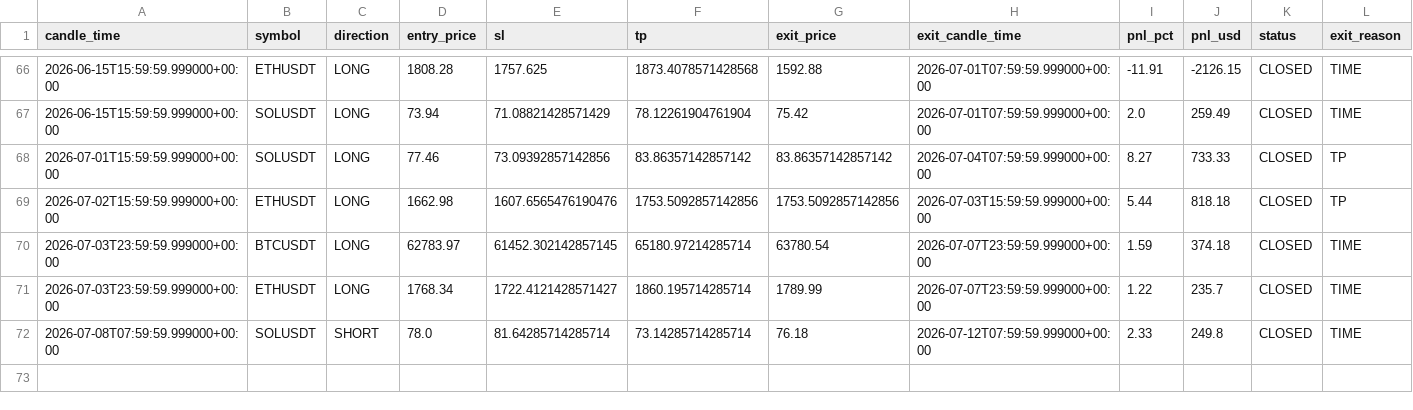
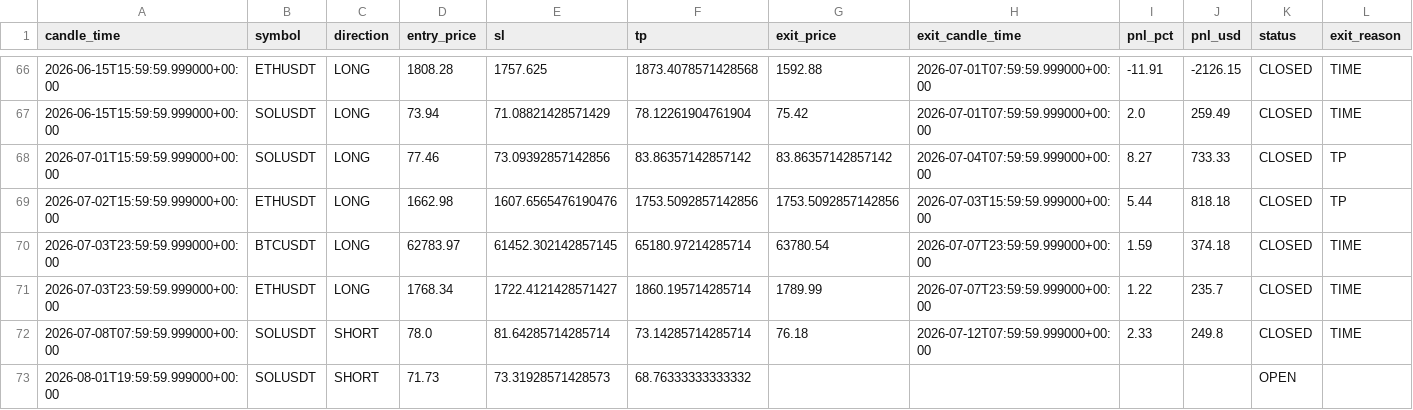
Before and after one commit to kushgbisen/cron-trader, a CSV file: logs/h4_breakout_ensemble/trades.csv, drawn as a sheet; only a part is shown, gaps mark what is left out; the diff names each change by its address in the sheet, - before the commit and + after, or states it on an @@ line.

```diff
--- a/logs/h4_breakout_ensemble/trades.csv
+++ b/logs/h4_breakout_ensemble/trades.csv
+row 73: 2026-08-01T19:59:59.999000+00:00 | SOLUSDT | SHORT | 71.73 | 73.31928571428573 | 68.76333333333332 |  |  |  |  | OPEN
```
Also changed, not shown: logs/weekly_breakout/trades.csv, 8 other files.
